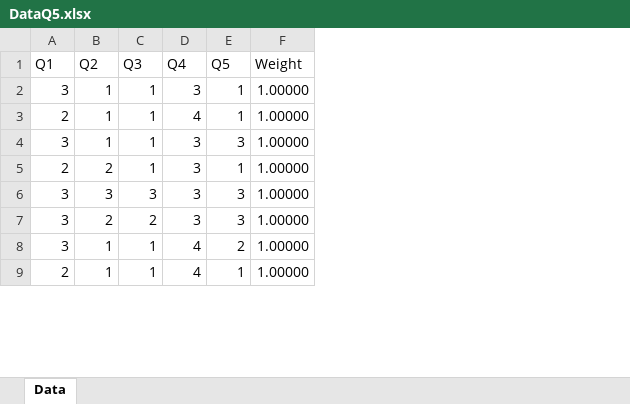
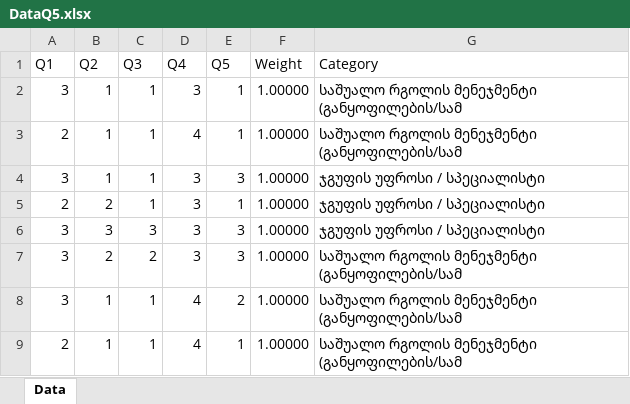
Before and after one commit to alikadv/Data, an Excel workbook: DataQ5.xlsx, sheet Data, drawn as a sheet; only a part is shown; values as stored, in another font and other column widths than the file's, no borders; the diff names each change by its address in the sheet, - before the commit and + after, or states it on an @@ line.

```diff
--- a/DataQ5.xlsx (sheet Data)
+++ b/DataQ5.xlsx (sheet Data)
+column G (Category), rows 2-9: საშუალო რგოლის მენეჯმენტი (განყოფილების/სამ | საშუალო რგოლის მენეჯმენტი (განყოფილების/სამ | ჯგუფის უფროსი / სპეციალისტი | ჯგუფის უფროსი / სპეციალისტი | ჯგუფის უფროსი / სპეციალისტი | საშუალო რგოლის მენეჯმენტი (განყოფილების/სამ | საშუალო რგოლის მენეჯმენტი (განყოფილების/სამ | საშუალო რგოლის მენეჯმენტი (განყოფილების/სამ
```
Also changed, not shown: DataLastWaveQ5.xlsx.
